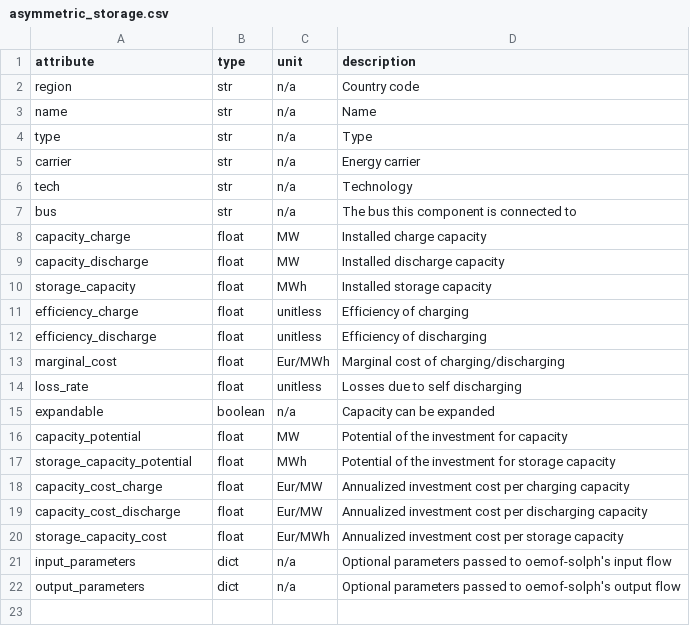
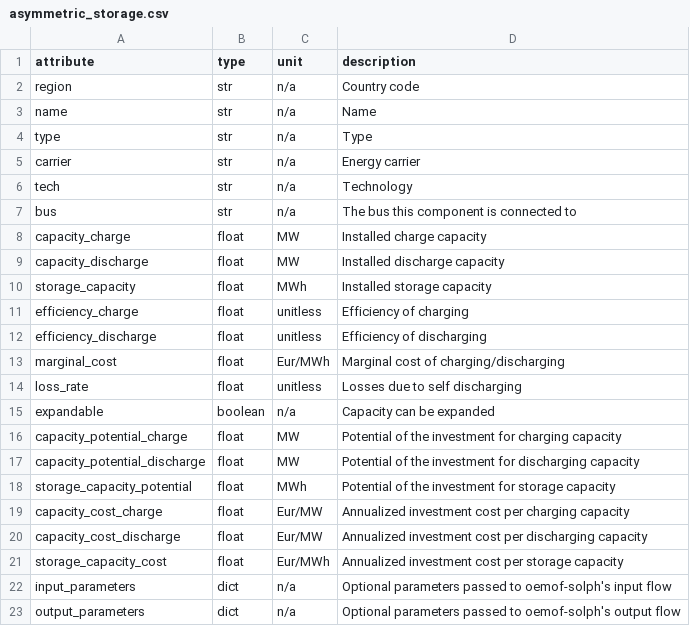
Before and after one commit to rl-institut/oemoflex, a CSV file: oemoflex/model/facade_attrs/asymmetric_storage.csv, drawn as a sheet.

Commit message:
Update asymmetric storage to charging and discharging capacity potentials

```diff
--- a/oemoflex/model/facade_attrs/asymmetric_storage.csv
+++ b/oemoflex/model/facade_attrs/asymmetric_storage.csv
@@ -15,3 +15,4 @@ loss_rate,float,unitless,Losses due to self discharging
 expandable,boolean,n/a,Capacity can be expanded
-capacity_potential,float,MW,Potential of the investment for capacity
+capacity_potential_charge,float,MW,Potential of the investment for charging capacity
+capacity_potential_discharge,float,MW,Potential of the investment for discharging capacity
 storage_capacity_potential,float,MWh,Potential of the investment for storage capacity
```
Also changed, not shown: 1 other file.
